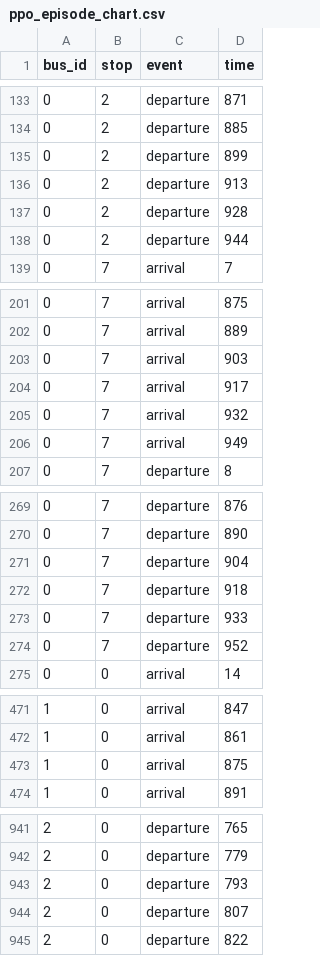
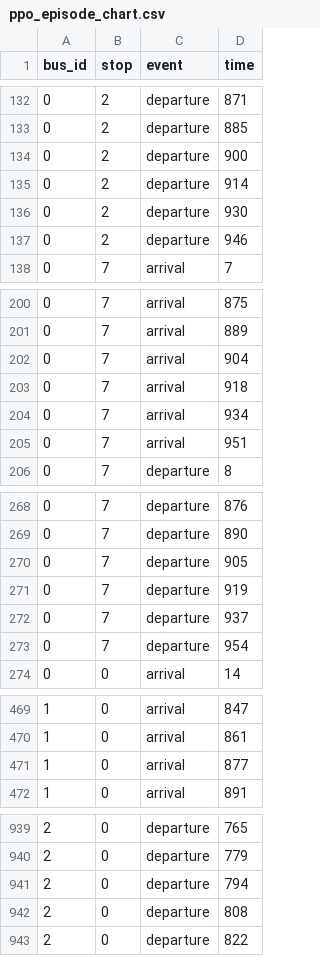
Before and after one commit to jackregan10/bus-routing, a CSV file: notebooks/agent-logs/ppo_episode_chart.csv, drawn as a sheet; only a part is shown, gaps mark what is left out; the diff covers the shown part only.

```diff
--- a/notebooks/agent-logs/ppo_episode_chart.csv
+++ b/notebooks/agent-logs/ppo_episode_chart.csv
@@ -134,6 +133,6 @@ bus_id,stop,event,time
 0,2,departure,885
-0,2,departure,899
-0,2,departure,913
-0,2,departure,928
-0,2,departure,944
+0,2,departure,900
+0,2,departure,914
+0,2,departure,930
+0,2,departure,946
 0,7,arrival,7
@@ -202,6 +201,6 @@ bus_id,stop,event,time
 0,7,arrival,889
-0,7,arrival,903
-0,7,arrival,917
-0,7,arrival,932
-0,7,arrival,949
+0,7,arrival,904
+0,7,arrival,918
+0,7,arrival,934
+0,7,arrival,951
 0,7,departure,8
@@ -270,6 +269,6 @@ bus_id,stop,event,time
 0,7,departure,890
-0,7,departure,904
-0,7,departure,918
-0,7,departure,933
-0,7,departure,952
+0,7,departure,905
+0,7,departure,919
+0,7,departure,937
+0,7,departure,954
 0,0,arrival,14
@@ -472,3 +470,3 @@ bus_id,stop,event,time
 1,0,arrival,861
-1,0,arrival,875
+1,0,arrival,877
 1,0,arrival,891
@@ -942,4 +940,4 @@ bus_id,stop,event,time
 2,0,departure,779
-2,0,departure,793
-2,0,departure,807
+2,0,departure,794
+2,0,departure,808
 2,0,departure,822
```
Also changed, not shown: 2 removed rows and 28 edited cells elsewhere in this file, 1 other file.
